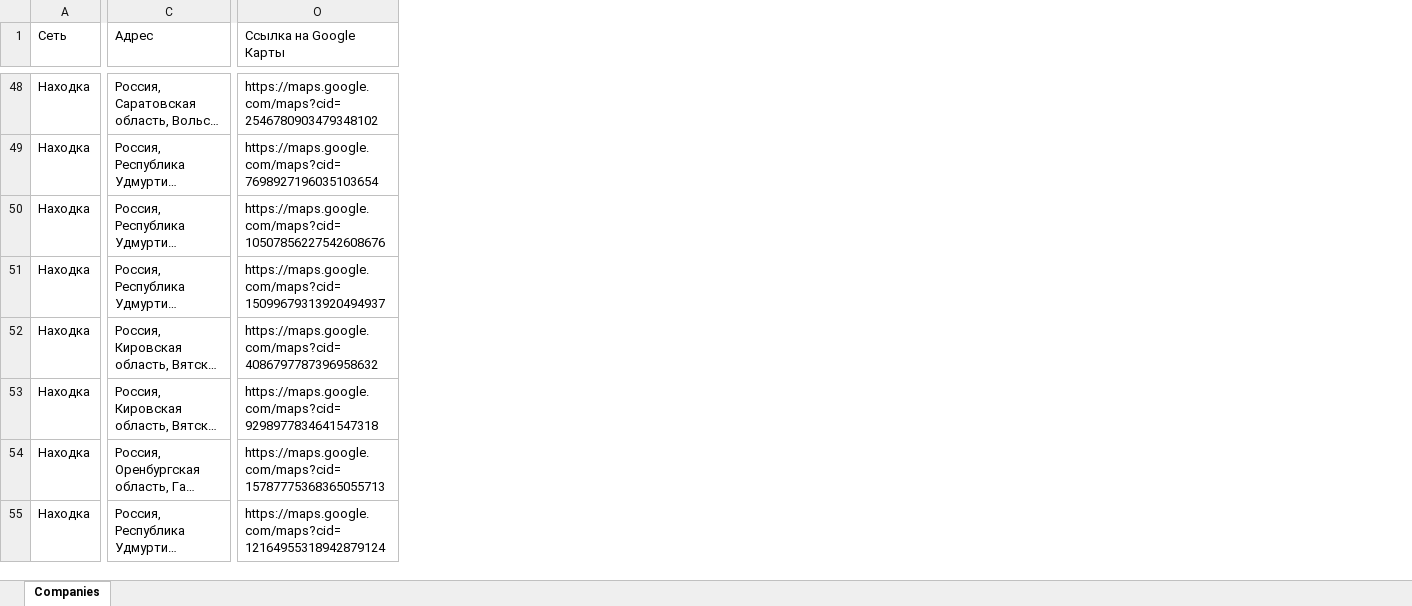
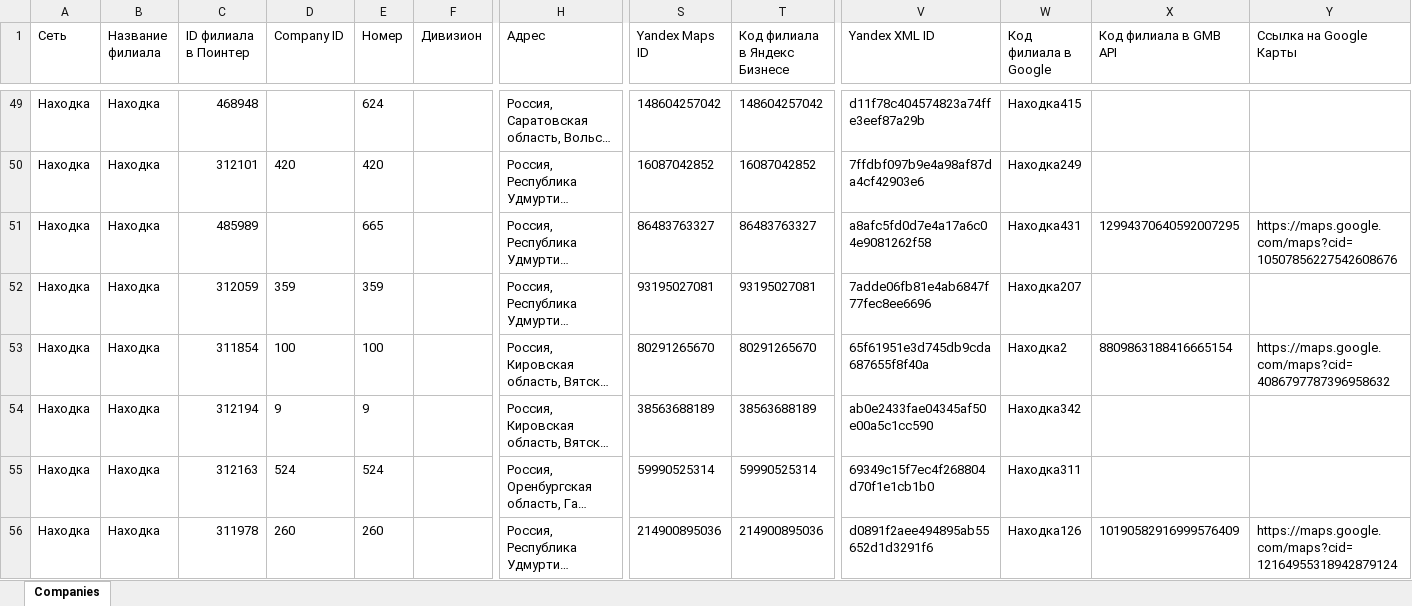
Before and after one commit to nahodka-magazin/my-excel-files, an Excel workbook: uploads/companies-nahodka.xlsx, sheet Companies, drawn as a sheet; only a part is shown, gaps mark what is left out; long unchanged cells end in …; values as stored, in another font and other column widths than the file's, no borders; addresses are those after the commit; the diff covers the shown part only; the diff names each change by its address in the sheet, - before the commit and + after, or states it on an @@ line.

Commit message:
Обновление файла companies-nahodka.xlsx

```diff
--- a/uploads/companies-nahodka.xlsx (sheet Companies)
+++ b/uploads/companies-nahodka.xlsx (sheet Companies)
+column B (Название филиала), rows 49-56: all Находка
+column C (ID филиала в Поинтер), rows 49-56: 468948 | 312101 | 485989 | 312059 | 311854 | 312194 | 312163 | 311978
+column D (Company ID), rows 50-56: 420 |  | 359 | 100 | 9 | 524 | 260
+column E (Номер), rows 49-56: 624 | 420 | 665 | 359 | 100 | 9 | 524 | 260
+column F (Дивизион), empty
+column S (Yandex Maps ID), rows 49-56: 148604257042 | 16087042852 | 86483763327 | 93195027081 | 80291265670 | 38563688189 | 59990525314 | 214900895036
+column T (Код филиала в Яндекс Бизнесе), rows 49-56: 148604257042 | 16087042852 | 86483763327 | 93195027081 | 80291265670 | 38563688189 | 59990525314 | 214900895036
+column V (Yandex XML ID), rows 49-56: d11f78c404574823a74ffe3eef87a29b | 7ffdbf097b9e4a98af87da4cf42903e6 | a8afc5fd0d7e4a17a6c04e9081262f58 | 7adde06fb81e4ab6847f77fec8ee6696 | 65f61951e3d745db9cda687655f8f40a | ab0e2433fae04345af50e00a5c1cc590 | 69349c15f7ec4f268804d70f1e1cb1b0 | d0891f2aee494895ab55652d1d3291f6
+column W (Код филиала в Google), rows 49-56: Находка415 | Находка249 | Находка431 | Находка207 | Находка2 | Находка342 | Находка311 | Находка126
+column X (Код филиала в GMB API), rows 51-56: 12994370640592007295 |  | 8809863188416665154 |  |  | 10190582916999576409
-Y49 (Ссылка на Google Карты): https://maps.google.com/maps?cid=2546780903479348102
+Y49 (Ссылка на Google Карты): (empty)
-Y50 (Ссылка на Google Карты): https://maps.google.com/maps?cid=7698927196035103654
+Y50 (Ссылка на Google Карты): (empty)
-Y52 (Ссылка на Google Карты): https://maps.google.com/maps?cid=15099679313920494937
+Y52 (Ссылка на Google Карты): (empty)
-Y54 (Ссылка на Google Карты): https://maps.google.com/maps?cid=9298977834641547318
+Y54 (Ссылка на Google Карты): (empty)
-Y55 (Ссылка на Google Карты): https://maps.google.com/maps?cid=15787775368365055713
+Y55 (Ссылка на Google Карты): (empty)
```
Also changed, not shown: 20 added rows, 14 removed rows, 23 added columns and 395 edited cells elsewhere in this sheet.
